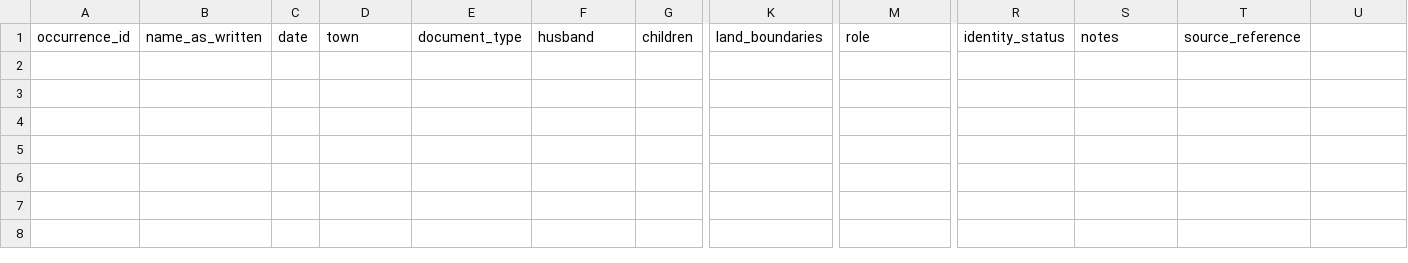
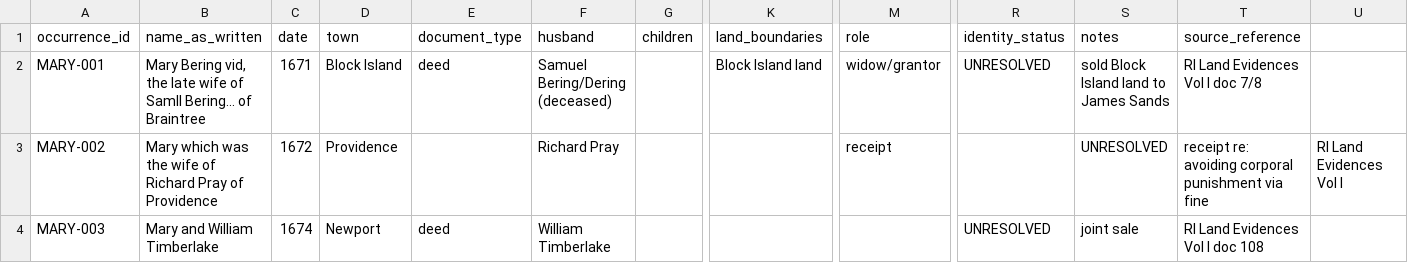
Before and after one commit to lemuwah/joan-archive, a CSV file: methodology/12-name-experiment/data/mary.csv, drawn as a sheet; only a part is shown, gaps mark what is left out; rows hold the shown columns only; the diff names each change by its address in the sheet, - before the commit and + after, or states it on an @@ line.

```diff
--- a/methodology/12-name-experiment/data/mary.csv
+++ b/methodology/12-name-experiment/data/mary.csv
+row 2: MARY-001 | Mary Bering vid, the late wife of Samll Bering... of Braintree | 1671 | Block Island | deed | Samuel Bering/Dering (deceased) |  | Block Island land | widow/grantor | UNRESOLVED | sold Block Island land to James Sands | RI Land Evidences Vol I doc 7/8
+row 3: MARY-002 | Mary which was the wife of Richard Pray of Providence | 1672 | Providence |  | Richard Pray |  |  | receipt |  | UNRESOLVED | receipt re: avoiding corporal punishment via fine | RI Land Evidences Vol I
+row 4: MARY-003 | Mary and William Timberlake | 1674 | Newport | deed | William Timberlake |  |  |  | UNRESOLVED | joint sale | RI Land Evidences Vol I doc 108
```
Also changed, not shown: methodology/12-name-experiment/data/abigail.csv, methodology/12-name-experiment/data/anne.csv, 6 other files.
